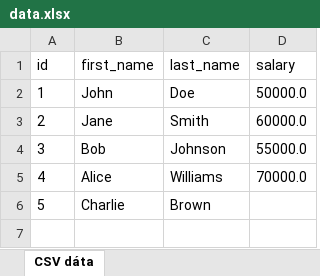
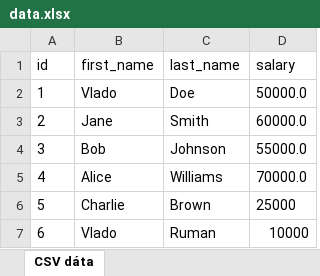
Before and after one commit to ruman1990/skolenie, an Excel workbook: analytikI/data.xlsx, sheet CSV dáta, drawn as a sheet; values as stored, in another font and other column widths than the file's, no borders; the diff names each change by its address in the sheet, - before the commit and + after, or states it on an @@ line.

```diff
--- a/analytikI/data.xlsx (sheet CSV dáta)
+++ b/analytikI/data.xlsx (sheet CSV dáta)
-B2 (first_name): John
+B2 (first_name): Vlado
-D6 (salary): (empty)
+D6 (salary): 25000
+row 7: 6 | Vlado | Ruman | 10000
```
Also changed, not shown: analytikI/vystup.xlsx, 3 other files.
